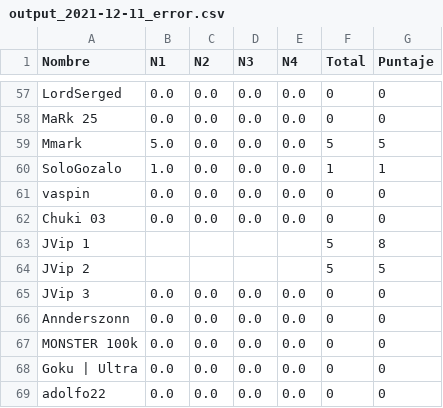
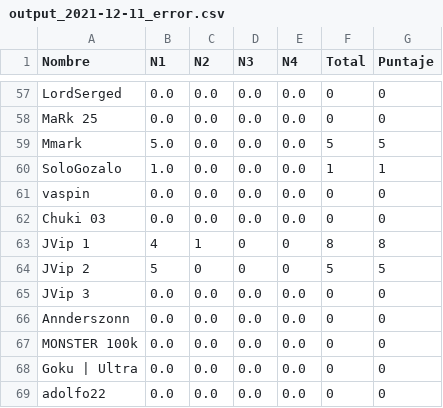
Before and after one commit to jkahn19/caceria, a CSV file: output_nov/output_2021-12-11_error.csv, drawn as a sheet; only a part is shown, gaps mark what is left out.

Commit message:
update

```diff
--- a/output_nov/output_2021-12-11_error.csv
+++ b/output_nov/output_2021-12-11_error.csv
@@ -62,4 +62,4 @@ vaspin,0.0,0.0,0.0,0.0,0,0
 Chuki 03,0.0,0.0,0.0,0.0,0,0
-JVip 1,,,,,5,8
-JVip 2,,,,,5,5
+JVip 1,4,1,0,0,8,8
+JVip 2,5,0,0,0,5,5
 JVip 3,0.0,0.0,0.0,0.0,0,0
```
